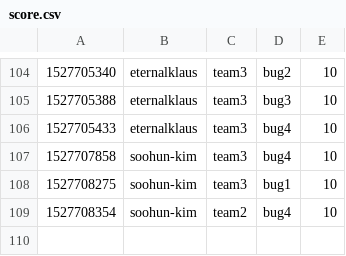
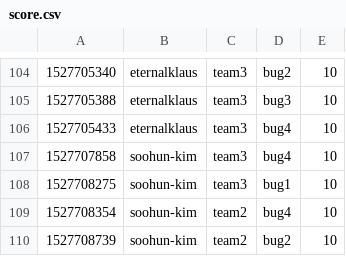
Before and after one commit to KAIST-IS521/2018s-gitctf-score, a CSV file: score.csv, drawn as a sheet; only a part is shown, gaps mark what is left out.

Commit message:
[Score] soohun-kim +10
soohun-kim attacked `bug2` of team2

```diff
--- a/score.csv
+++ b/score.csv
@@ -109 +109,2 @@
 1527708354,soohun-kim,team2,bug4,10
+1527708739,soohun-kim,team2,bug2,10
```
